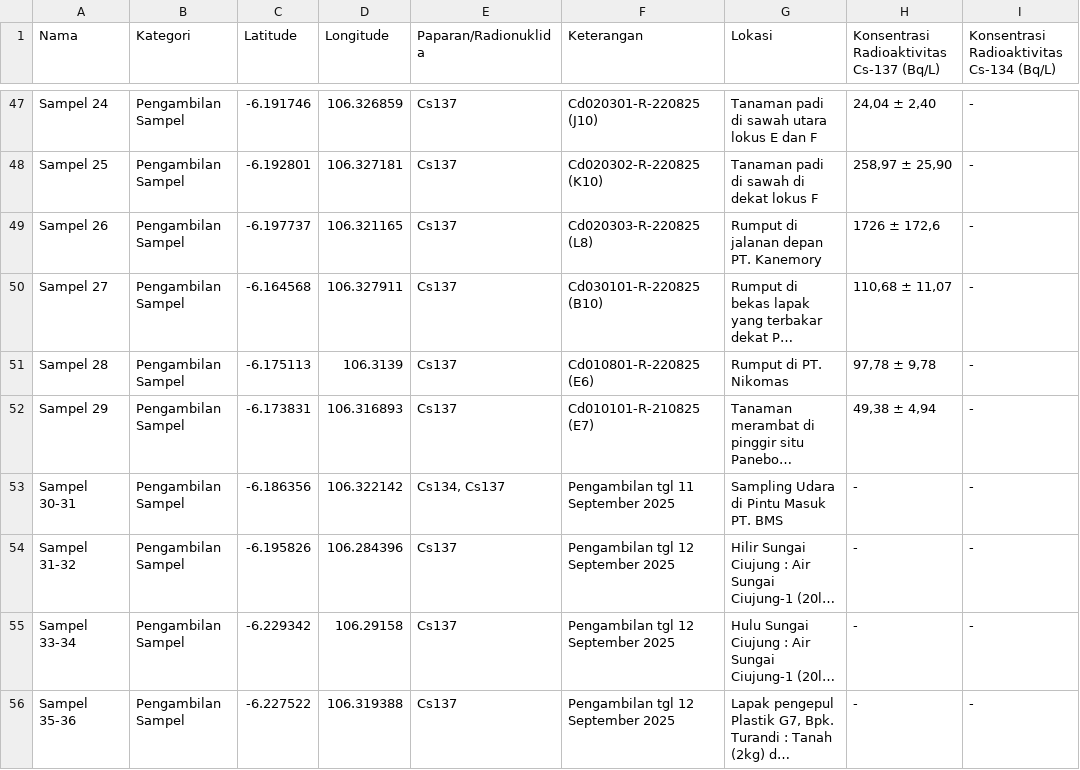
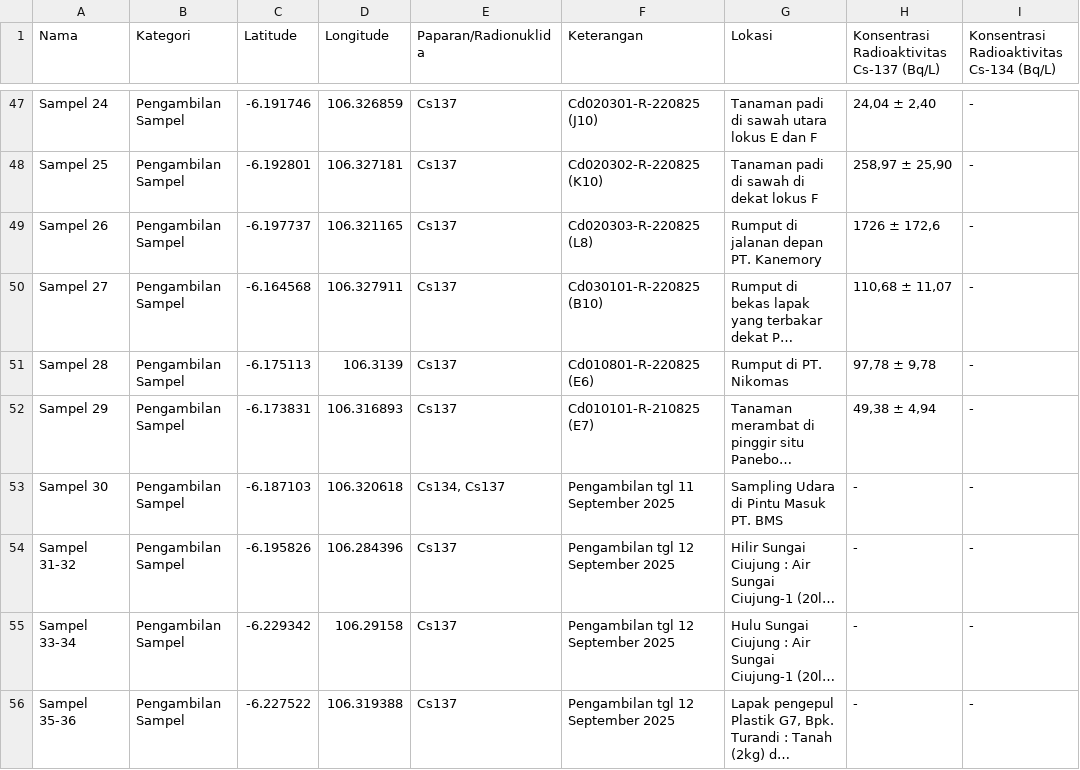
Before and after one commit to helenraflis/peta-cikande, a CSV file: data.csv, drawn as a sheet; only a part is shown, gaps mark what is left out; long unchanged cells end in …; the diff names each change by its address in the sheet, - before the commit and + after, or states it on an @@ line.

Commit message:
Add files via upload

```diff
--- a/data.csv
+++ b/data.csv
-A53 (Nama): Sampel 30-31
+A53 (Nama): Sampel 30
-C53 (Latitude): -6.186356
+C53 (Latitude): -6.187103
-D53 (Longitude): 106.322142
+D53 (Longitude): 106.320618
```
